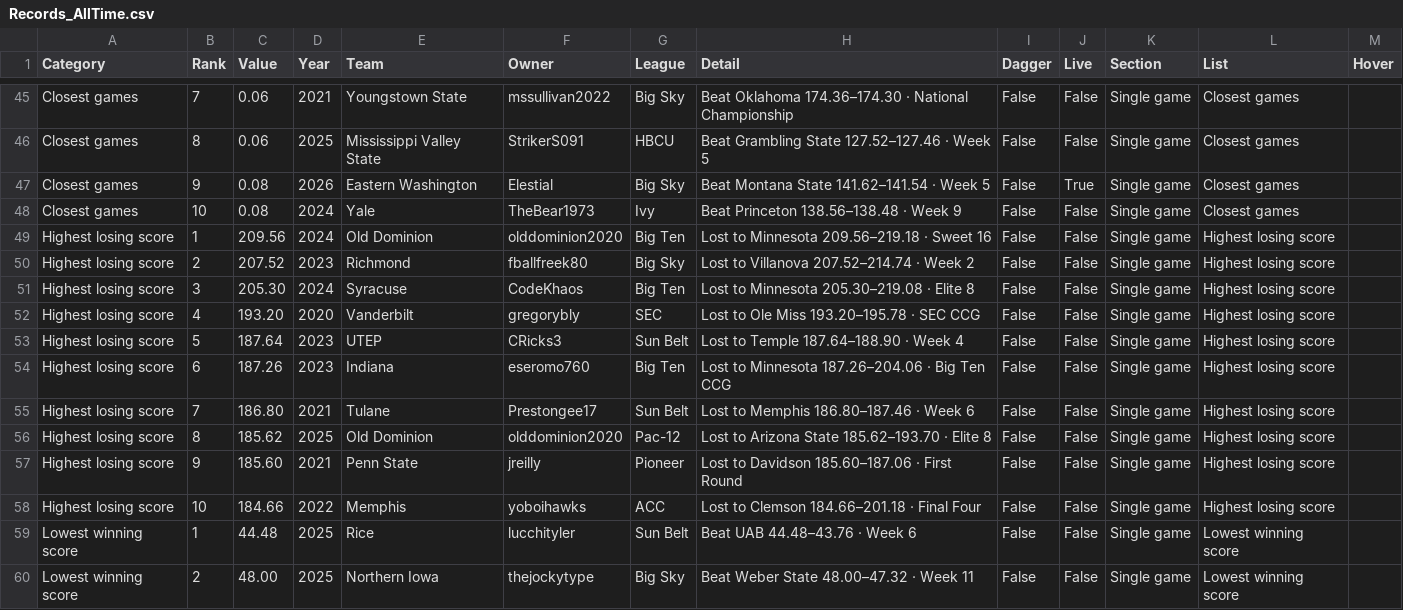
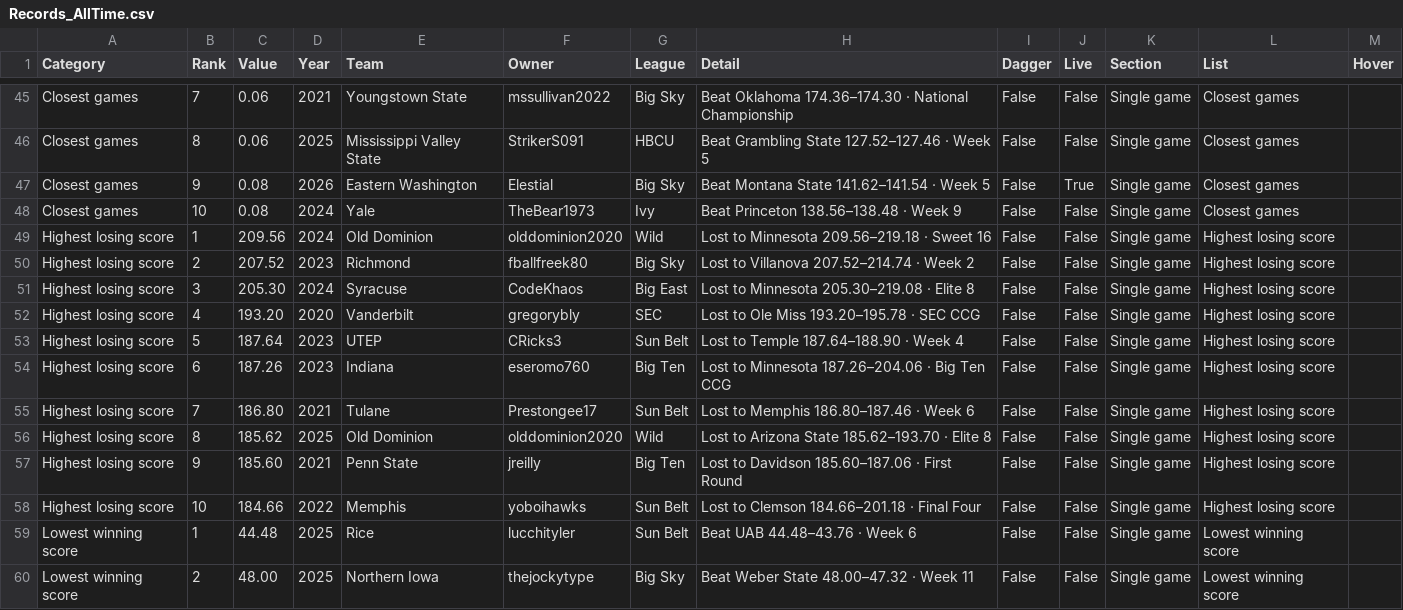
Before and after one commit to wrightc214/NCAA180-Sleeper, a CSV file: data/Records_AllTime.csv, drawn as a sheet; only a part is shown, gaps mark what is left out.

```diff
--- a/data/Records_AllTime.csv
+++ b/data/Records_AllTime.csv
@@ -48,5 +48,5 @@ Closest games,9,0.08,2026,Eastern Washington,Elestial,Big Sky,Beat Montana State
 Closest games,10,0.08,2024,Yale,TheBear1973,Ivy,Beat Princeton 138.56–138.48 · Week 9,False,False,Single game,Closest games,
-Highest losing score,1,209.56,2024,Old Dominion,olddominion2020,Big Ten,Lost to Minnesota 209.56–219.18 · Sweet 16,False,False,Single game,Highest losing score,
+Highest losing score,1,209.56,2024,Old Dominion,olddominion2020,Wild,Lost to Minnesota 209.56–219.18 · Sweet 16,False,False,Single game,Highest losing score,
 Highest losing score,2,207.52,2023,Richmond,fballfreek80,Big Sky,Lost to Villanova 207.52–214.74 · Week 2,False,False,Single game,Highest losing score,
-Highest losing score,3,205.30,2024,Syracuse,CodeKhaos,Big Ten,Lost to Minnesota 205.30–219.08 · Elite 8,False,False,Single game,Highest losing score,
+Highest losing score,3,205.30,2024,Syracuse,CodeKhaos,Big East,Lost to Minnesota 205.30–219.08 · Elite 8,False,False,Single game,Highest losing score,
 Highest losing score,4,193.20,2020,Vanderbilt,gregorybly,SEC,Lost to Ole Miss 193.20–195.78 · SEC CCG,False,False,Single game,Highest losing score,
@@ -55,5 +55,5 @@ Highest losing score,6,187.26,2023,Indiana,eseromo760,Big Ten,Lost to Minnesota
 Highest losing score,7,186.80,2021,Tulane,Prestongee17,Sun Belt,Lost to Memphis 186.80–187.46 · Week 6,False,False,Single game,Highest losing score,
-Highest losing score,8,185.62,2025,Old Dominion,olddominion2020,Pac-12,Lost to Arizona State 185.62–193.70 · Elite 8,False,False,Single game,Highest losing score,
-Highest losing score,9,185.60,2021,Penn State,jreilly,Pioneer,Lost to Davidson 185.60–187.06 · First Round,False,False,Single game,Highest losing score,
-Highest losing score,10,184.66,2022,Memphis,yoboihawks,ACC,Lost to Clemson 184.66–201.18 · Final Four,False,False,Single game,Highest losing score,
+Highest losing score,8,185.62,2025,Old Dominion,olddominion2020,Wild,Lost to Arizona State 185.62–193.70 · Elite 8,False,False,Single game,Highest losing score,
+Highest losing score,9,185.60,2021,Penn State,jreilly,Big Ten,Lost to Davidson 185.60–187.06 · First Round,False,False,Single game,Highest losing score,
+Highest losing score,10,184.66,2022,Memphis,yoboihawks,Sun Belt,Lost to Clemson 184.66–201.18 · Final Four,False,False,Single game,Highest losing score,
 Lowest winning score,1,44.48,2025,Rice,lucchityler,Sun Belt,Beat UAB 44.48–43.76 · Week 6,False,False,Single game,Lowest winning score,
```
Also changed, not shown: 2 other files.
